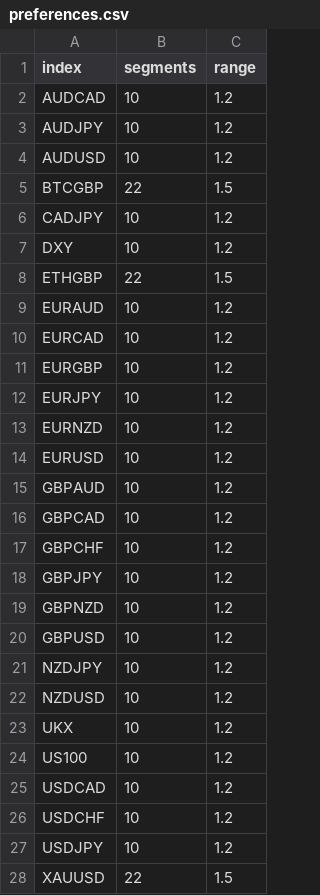
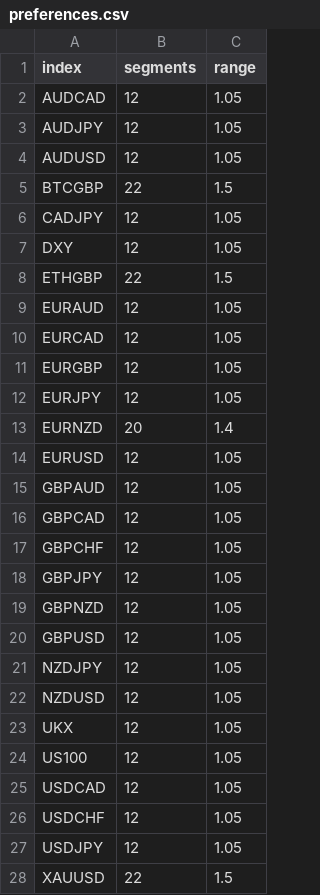
Before and after one commit to calum-atkins/Atkex-Analysis, a CSV file: resources/marketPreferences/preferences.csv, drawn as a sheet.

```diff
--- a/resources/marketPreferences/preferences.csv
+++ b/resources/marketPreferences/preferences.csv
@@ -1,28 +1,28 @@
 index,segments,range
-AUDCAD,10,1.2
-AUDJPY,10,1.2
-AUDUSD,10,1.2
+AUDCAD,12,1.05
+AUDJPY,12,1.05
+AUDUSD,12,1.05
 BTCGBP,22,1.5
-CADJPY,10,1.2
-DXY,10,1.2
+CADJPY,12,1.05
+DXY,12,1.05
 ETHGBP,22,1.5
-EURAUD,10,1.2
-EURCAD,10,1.2
-EURGBP,10,1.2
-EURJPY,10,1.2
-EURNZD,10,1.2
-EURUSD,10,1.2
-GBPAUD,10,1.2
-GBPCAD,10,1.2
-GBPCHF,10,1.2
-GBPJPY,10,1.2
-GBPNZD,10,1.2
-GBPUSD,10,1.2
-NZDJPY,10,1.2
-NZDUSD,10,1.2
-UKX,10,1.2
-US100,10,1.2
-USDCAD,10,1.2
-USDCHF,10,1.2
-USDJPY,10,1.2
+EURAUD,12,1.05
+EURCAD,12,1.05
+EURGBP,12,1.05
+EURJPY,12,1.05
+EURNZD,20,1.4
+EURUSD,12,1.05
+GBPAUD,12,1.05
+GBPCAD,12,1.05
+GBPCHF,12,1.05
+GBPJPY,12,1.05
+GBPNZD,12,1.05
+GBPUSD,12,1.05
+NZDJPY,12,1.05
+NZDUSD,12,1.05
+UKX,12,1.05
+US100,12,1.05
+USDCAD,12,1.05
+USDCHF,12,1.05
+USDJPY,12,1.05
 XAUUSD,22,1.5
```
Also changed, not shown: out/production/Atkex/marketPreferences/preferences.csv, 13 other files.
